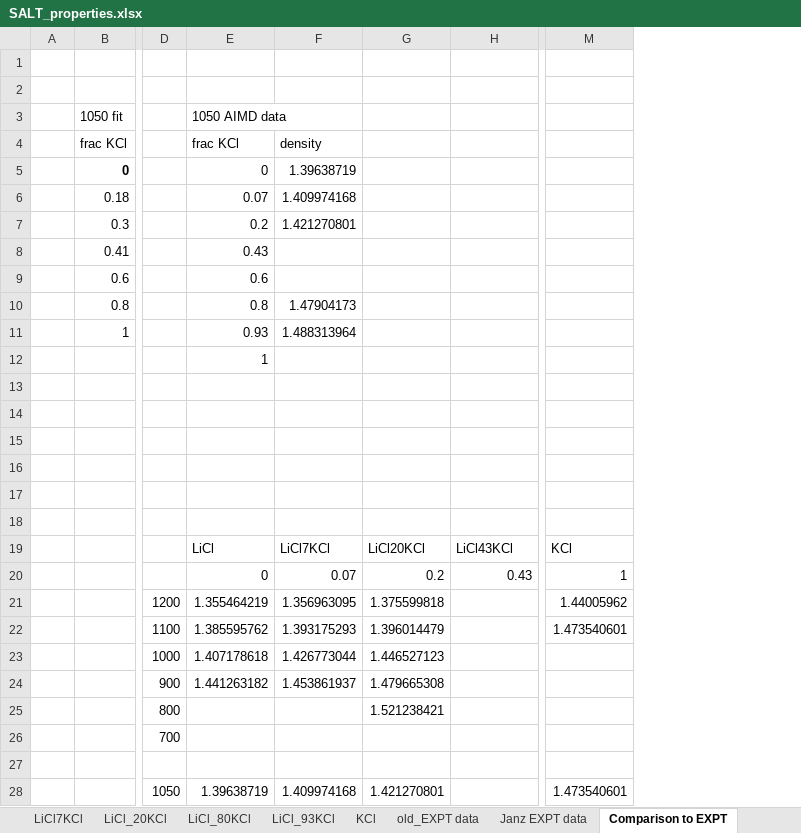
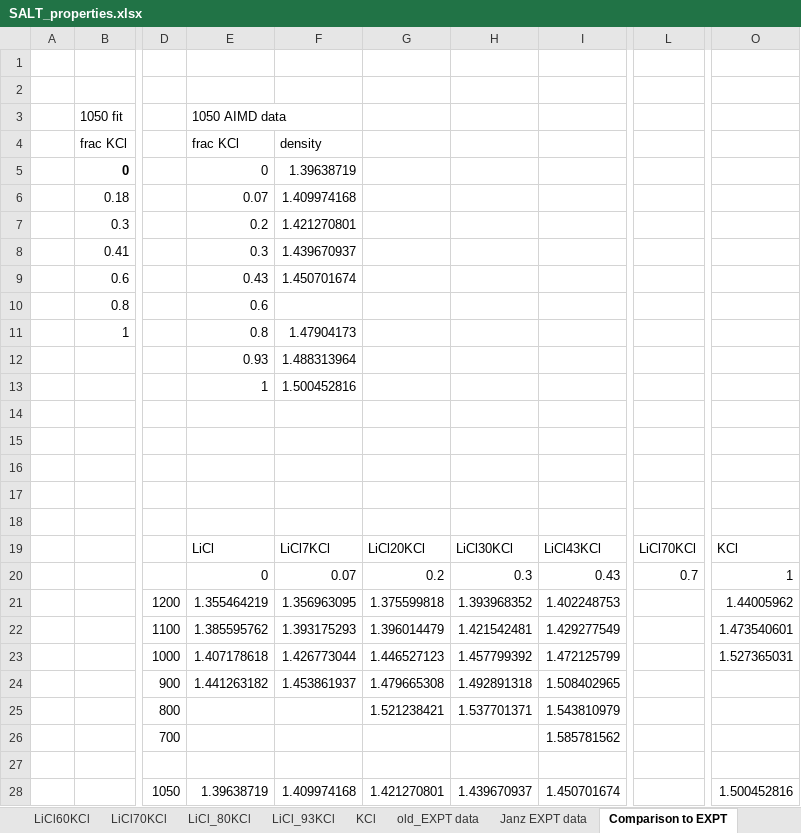
Before and after one commit to benbeeler/spreadsheets, an Excel workbook: SALT/SALT_properties.xlsx, sheet Comparison to EXPT, drawn as a sheet; only a part is shown, gaps mark what is left out; values as stored, in another font and other column widths than the file's, no borders; charts and pictures not drawn; removed rows and columns are numbered as before the commit, all else as after; rows hold the shown columns only; the diff names each change by its address in the sheet, - before the commit and + after, or states it on an @@ line.

```diff
--- a/SALT/SALT_properties.xlsx (sheet Comparison to EXPT)
+++ b/SALT/SALT_properties.xlsx (sheet Comparison to EXPT)
+sheet tab: LiCl60KCl
+sheet tab: LiCl70KCl
+column H, rows 19-28: LiCl30KCl | 0.3 | 1.393968352 | 1.421542481 | 1.457799392 | 1.492891318 | 1.537701371 |  |  | 1.439670937
+column L, rows 19-20: LiCl70KCl | 0.7
-E8: 0.43
+E8: 0.3
-F8: (empty)
+F8: 1.439670937
-E9: 0.6
+E9: 0.43
-F9: (empty)
+F9: 1.450701674
-E10: 0.8
+E10: 0.6
-F10: 1.47904173
+F10: (empty)
-E11: 0.93
+E11: 0.8
-F11: 1.488313964
+F11: 1.47904173
-row 12:  |  |  | 1
-row 12: (empty)
+row 12:  |  |  | 0.93 | 1.488313964
+row 13:  |  |  | 1 | 1.500452816
-I21: (empty)
+I21: 1.402248753
-I22: (empty)
+I22: 1.429277549
-I23: (empty)
+I23: 1.472125799
-O23: (empty)
+O23: 1.527365031
-I24: (empty)
+I24: 1.508402965
-I25: (empty)
+I25: 1.543810979
-I26: (empty)
+I26: 1.585781562
-I28: (empty)
+I28: 1.450701674
-O28: 1.473540601
+O28: 1.500452816
```
Also changed, not shown: sheet KCl, sheet LiCl7KCl, sheet LiCl_20KCl, sheet LiCl, sheet LiCl_93KCl, sheet LiCl_80KCl, other sheet tabs, formulas that keep their value, charts or pictures, USHPRR/Kiv_coeffs.xlsx, USHPRR/Ksink_coeffs.xlsx, 20 other files.
